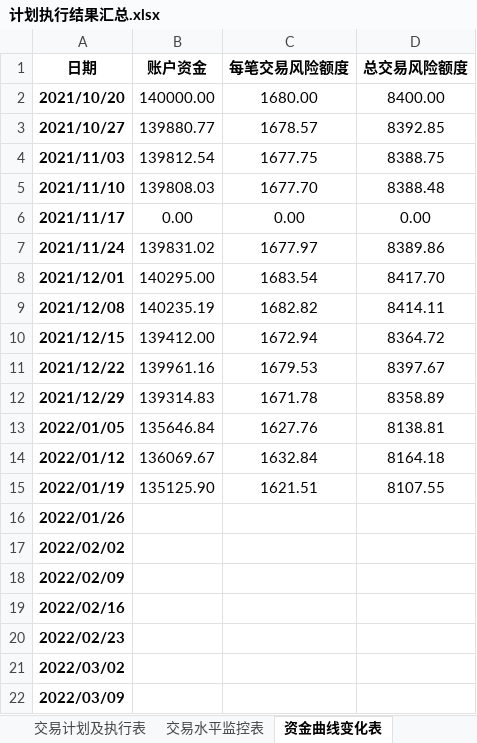
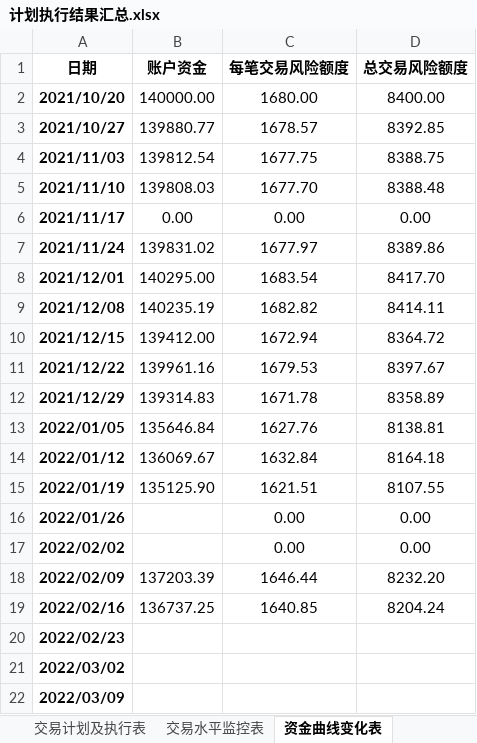
Before and after one commit to leaves-27/life, an Excel workbook: 我的创作/股票/技术投资/SEAP交易系统/计划执行结果汇总.xlsx, sheet 资金曲线变化表, drawn as a sheet; values as stored, in another font and other column widths than the file's, no borders; charts and pictures not drawn; the diff names each change by its address in the sheet, - before the commit and + after, or states it on an @@ line.

```diff
--- a/我的创作/股票/技术投资/SEAP交易系统/计划执行结果汇总.xlsx (sheet 资金曲线变化表)
+++ b/我的创作/股票/技术投资/SEAP交易系统/计划执行结果汇总.xlsx (sheet 资金曲线变化表)
-C16:C17 (每笔交易风险额度): (empty)
+C16:C17 (每笔交易风险额度): 0.00
-D16:D17 (总交易风险额度): (empty)
+D16:D17 (总交易风险额度): 0.00
-B18 (账户资金): (empty)
+B18 (账户资金): 137203.39
-C18 (每笔交易风险额度): (empty)
+C18 (每笔交易风险额度): 1646.44
-D18 (总交易风险额度): (empty)
+D18 (总交易风险额度): 8232.20
-B19 (账户资金): (empty)
+B19 (账户资金): 136737.25
-C19 (每笔交易风险额度): (empty)
+C19 (每笔交易风险额度): 1640.85
-D19 (总交易风险额度): (empty)
+D19 (总交易风险额度): 8204.24
```
Also changed, not shown: charts or pictures, 我的创作/股票/技术投资/SEAP交易系统/交易分析与计划/2022-01/基本面分析.xlsx, 我的创作/股票/技术投资/SEAP交易系统/交易计划.xlsx, 5 other files.
